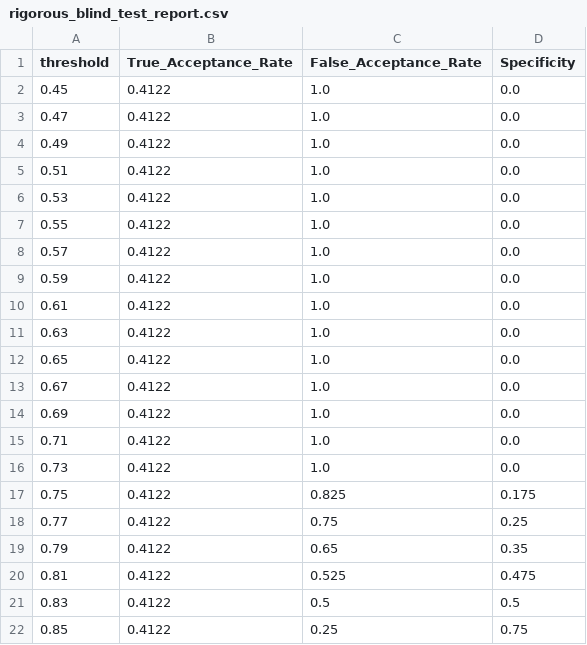
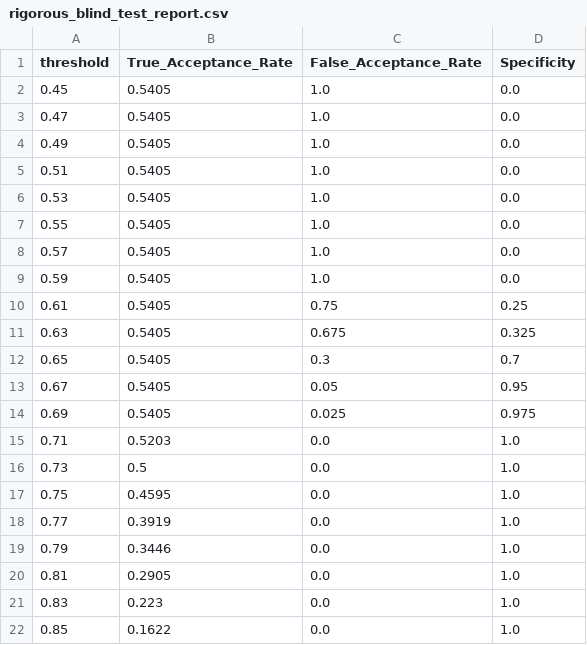
Before and after one commit to techiitheblob/Anycall, a CSV file: reports/rigorous_blind_test_report.csv, drawn as a sheet.

```diff
--- a/reports/rigorous_blind_test_report.csv
+++ b/reports/rigorous_blind_test_report.csv
@@ -1,22 +1,22 @@
 threshold,True_Acceptance_Rate,False_Acceptance_Rate,Specificity
-0.45,0.4122,1.0,0.0
-0.47,0.4122,1.0,0.0
-0.49,0.4122,1.0,0.0
-0.51,0.4122,1.0,0.0
-0.53,0.4122,1.0,0.0
-0.55,0.4122,1.0,0.0
-0.57,0.4122,1.0,0.0
-0.59,0.4122,1.0,0.0
-0.61,0.4122,1.0,0.0
-0.63,0.4122,1.0,0.0
-0.65,0.4122,1.0,0.0
-0.67,0.4122,1.0,0.0
-0.69,0.4122,1.0,0.0
-0.71,0.4122,1.0,0.0
-0.73,0.4122,1.0,0.0
-0.75,0.4122,0.825,0.175
-0.77,0.4122,0.75,0.25
-0.79,0.4122,0.65,0.35
-0.81,0.4122,0.525,0.475
-0.83,0.4122,0.5,0.5
-0.85,0.4122,0.25,0.75
+0.45,0.5405,1.0,0.0
+0.47,0.5405,1.0,0.0
+0.49,0.5405,1.0,0.0
+0.51,0.5405,1.0,0.0
+0.53,0.5405,1.0,0.0
+0.55,0.5405,1.0,0.0
+0.57,0.5405,1.0,0.0
+0.59,0.5405,1.0,0.0
+0.61,0.5405,0.75,0.25
+0.63,0.5405,0.675,0.325
+0.65,0.5405,0.3,0.7
+0.67,0.5405,0.05,0.95
+0.69,0.5405,0.025,0.975
+0.71,0.5203,0.0,1.0
+0.73,0.5,0.0,1.0
+0.75,0.4595,0.0,1.0
+0.77,0.3919,0.0,1.0
+0.79,0.3446,0.0,1.0
+0.81,0.2905,0.0,1.0
+0.83,0.223,0.0,1.0
+0.85,0.1622,0.0,1.0
```
Also changed, not shown: reports/extensive_53_species_report.csv, 4 other files.
